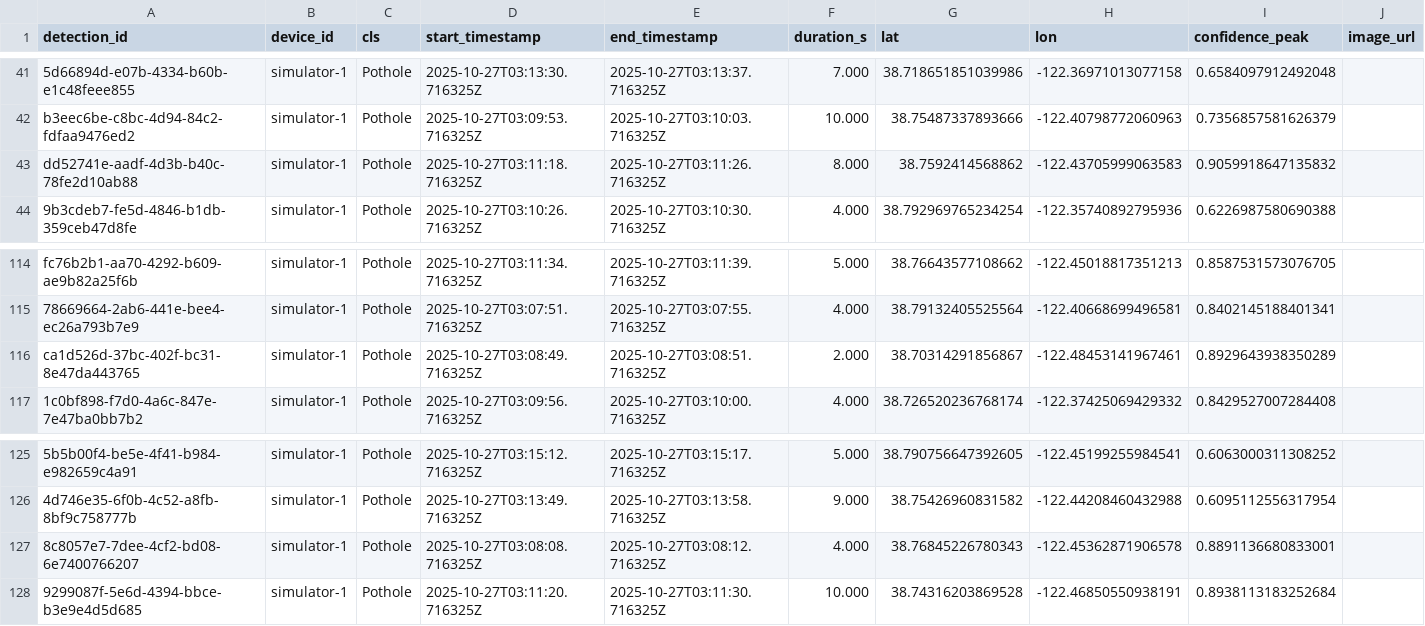
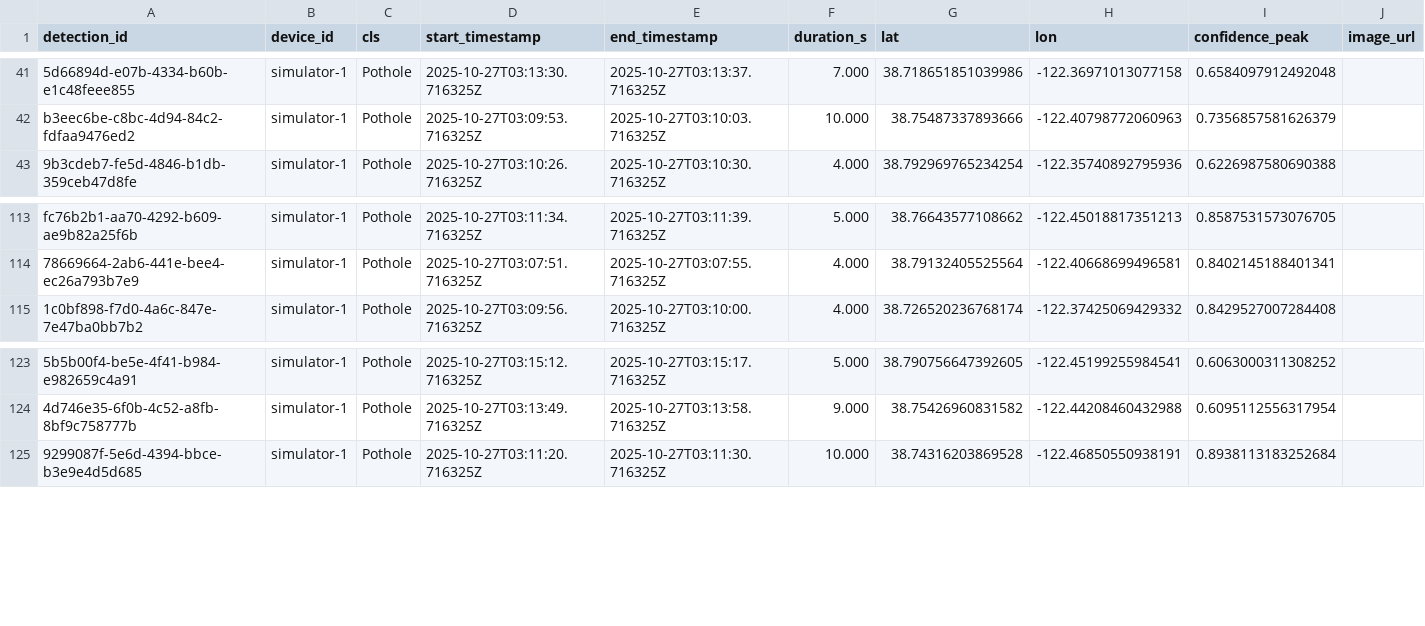
Before and after one commit to william11074/Pothologics, a CSV file: detections_simulated.csv, drawn as a sheet; only a part is shown, gaps mark what is left out; the diff names each change by its address in the sheet, - before the commit and + after, or states it on an @@ line.

```diff
--- a/detections_simulated.csv
+++ b/detections_simulated.csv
-row 43: dd52741e-aadf-4d3b-b40c-78fe2d10ab88 | simulator-1 | Pothole | 2025-10-27T03:11:18.716325Z | 2025-10-27T03:11:26.716325Z | 8.000 | 38.7592414568862 | -122.43705999063583 | 0.9059918647135832
-row 116: ca1d526d-37bc-402f-bc31-8e47da443765 | simulator-1 | Pothole | 2025-10-27T03:08:49.716325Z | 2025-10-27T03:08:51.716325Z | 2.000 | 38.70314291856867 | -122.48453141967461 | 0.8929643938350289
-row 127: 8c8057e7-7dee-4cf2-bd08-6e7400766207 | simulator-1 | Pothole | 2025-10-27T03:08:08.716325Z | 2025-10-27T03:08:12.716325Z | 4.000 | 38.76845226780343 | -122.45362871906578 | 0.8891136680833001
```
Also changed, not shown: route_summary.csv, 7 other files.
